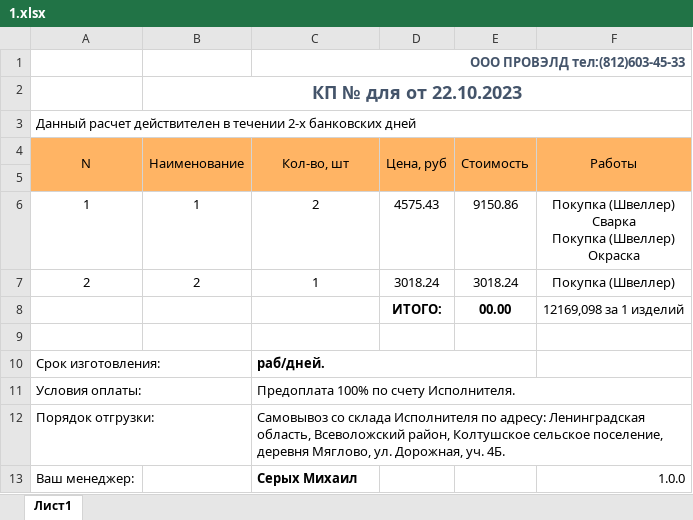
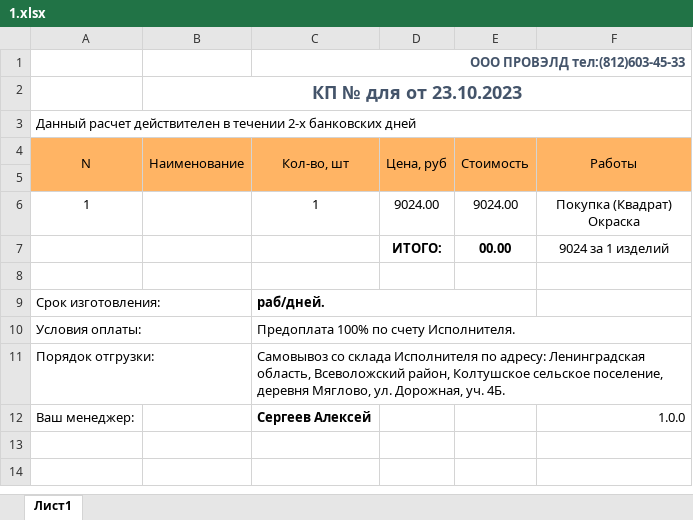
Before and after one commit to Masterlevwin/Metal-Code, an Excel workbook: Images/1.xlsx, sheet Лист1, drawn as a sheet; values as stored, in another font and other column widths than the file's, no borders; charts and pictures not drawn; removed rows and columns are numbered as before the commit, all else as after; ↵ is a line break in a cell; the diff names each change by its address in the sheet, - before the commit and + after, or states it on an @@ line.

```diff
--- a/Images/1.xlsx (sheet Лист1)
+++ b/Images/1.xlsx (sheet Лист1)
-B2 (Наименование): КП № для от 22.10.2023
+B2 (Наименование): КП № для от 23.10.2023
-row 6: 1 | 1 | 2 | 4575.43 | 9150.86 | Покупка (Швеллер) ↵ Сварка ↵ Покупка (Швеллер) ↵ Окраска
-row 7: 2 | 2 | 1 | 3018.24 | 3018.24 | Покупка (Швеллер)
+row 6: 1 |  | 1 | 9024.00 | 9024.00 | Покупка (Квадрат) ↵ Окраска
-F7 (Работы): 12169,098 за 1 изделий
+F7 (Работы): 9024 за 1 изделий
-C12 (Кол-во, шт): Серых Михаил
+C12 (Кол-во, шт): Сергеев Алексей
```
Also changed, not shown: charts or pictures, 14 other files.
